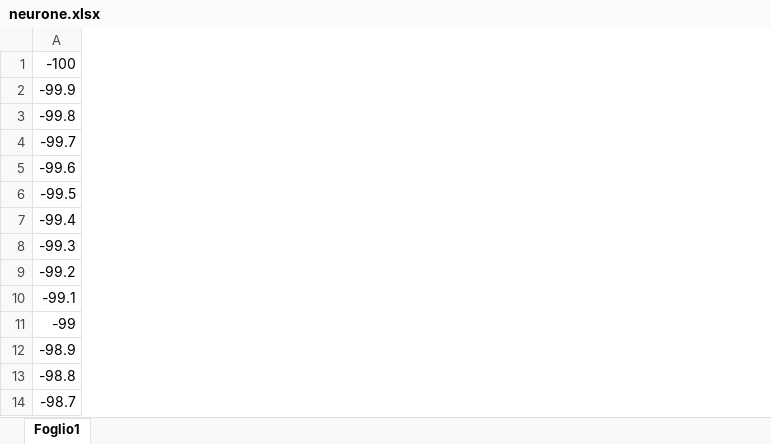
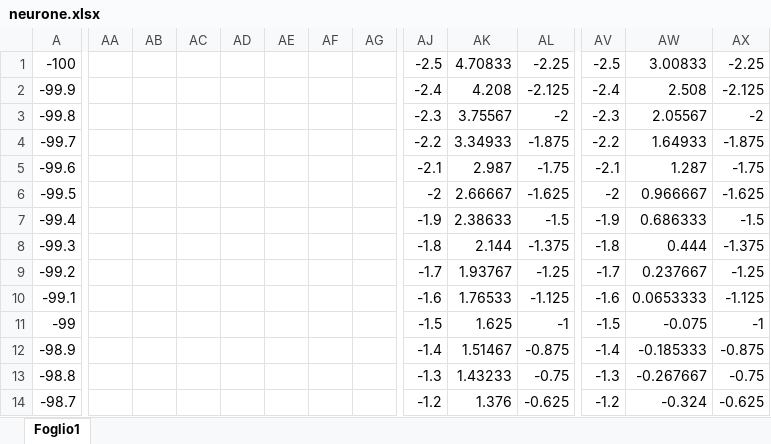
Before and after one commit to MatteoFalcioni/terzo-modello--neurone-, an Excel workbook: neurone.xlsx, sheet Foglio1, drawn as a sheet; only a part is shown, gaps mark what is left out; values as stored, in another font and other column widths than the file's, no borders; charts and pictures not drawn; the diff covers the shown part only; the diff names each change by its address in the sheet, - before the commit and + after, or states it on an @@ line.

```diff
--- a/neurone.xlsx (sheet Foglio1)
+++ b/neurone.xlsx (sheet Foglio1)
+column AA, empty
+column AB, empty
+column AC, empty
+column AD, empty
+column AE, empty
+column AF, empty
+column AG, empty
+column AJ, rows 1-14: -2.5 | -2.4 | -2.3 | -2.2 | -2.1 | -2 | -1.9 | -1.8 | -1.7 | -1.6 | -1.5 | -1.4 | -1.3 | -1.2
+column AK, rows 1-14: 4.70833 | 4.208 | 3.75567 | 3.34933 | 2.987 | 2.66667 | 2.38633 | 2.144 | 1.93767 | 1.76533 | 1.625 | 1.51467 | 1.43233 | 1.376
+column AL, rows 1-14: -2.25 | -2.125 | -2 | -1.875 | -1.75 | -1.625 | -1.5 | -1.375 | -1.25 | -1.125 | -1 | -0.875 | -0.75 | -0.625
+column AV, rows 1-14: -2.5 | -2.4 | -2.3 | -2.2 | -2.1 | -2 | -1.9 | -1.8 | -1.7 | -1.6 | -1.5 | -1.4 | -1.3 | -1.2
+column AW, rows 1-14: 3.00833 | 2.508 | 2.05567 | 1.64933 | 1.287 | 0.966667 | 0.686333 | 0.444 | 0.237667 | 0.0653333 | -0.075 | -0.185333 | -0.267667 | -0.324
+column AX, rows 1-14: -2.25 | -2.125 | -2 | -1.875 | -1.75 | -1.625 | -1.5 | -1.375 | -1.25 | -1.125 | -1 | -0.875 | -0.75 | -0.625
```
Also changed, not shown: 11 added columns elsewhere in this sheet, charts or pictures, 6 other files.
